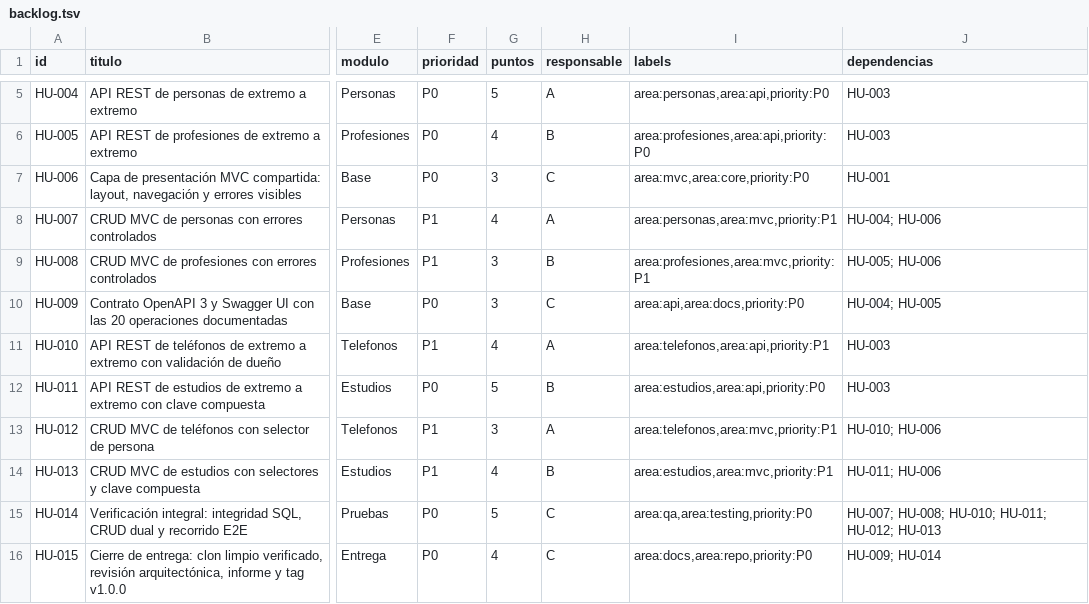
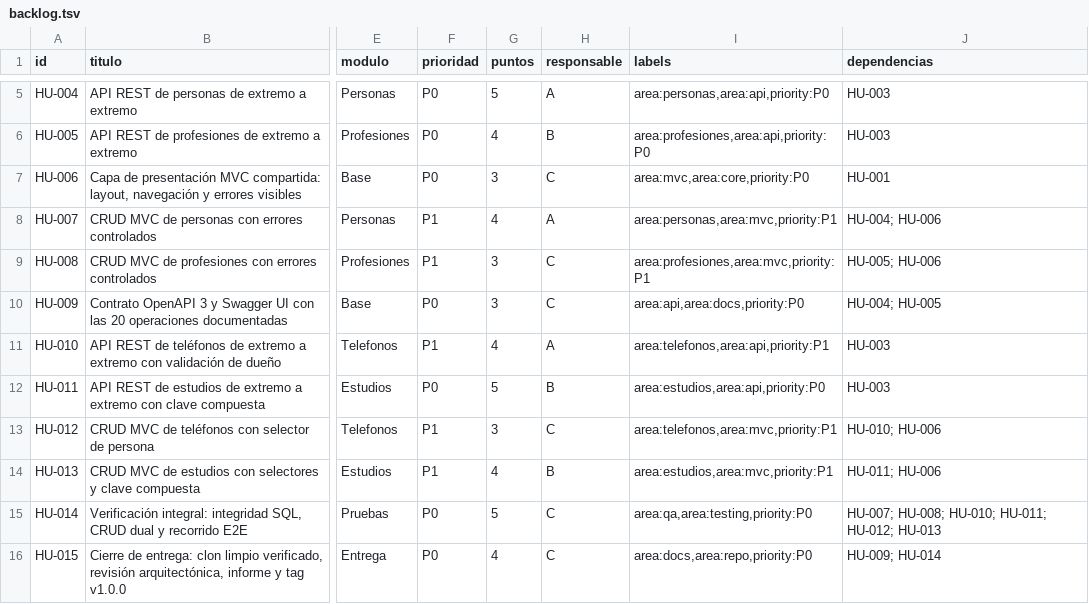
Before and after one commit to SarAlbN1/AS-personapi-dotnet, a TSV file: docs/wiki/06-backlog/backlog.tsv, drawn as a sheet; only a part is shown, gaps mark what is left out; the diff covers the shown part only; the diff names each change by its address in the sheet, - before the commit and + after, or states it on an @@ line.

Commit message:
docs(backlog): añade HU-016 y HU-017 y reasigna HU-008 y HU-012 [LAB-16]
Amplía el backlog documentado de 15 a 17 historias y reequilibra el
reparto del Sprint 2:

- HU-016 (integrante A): diagramas C4 de contexto, contenedores y
  componentes, con fuentes en texto bajo
  docs/wiki/02-arquitectura/diagramas/.
- HU-017 (integrante B): manual técnico de despliegue en
  docs/informe/main.tex, redactado por quien mantiene el documento.
- HU-008 y HU-012 pasan al integrante C: son las dos historias de menor
  prioridad del Sprint 2 (P1, 3 puntos, hojas del grafo), una de cada
  responsable.

Totales: 17 historias, 64 puntos, reparto 19/19/26 y 6/11 por sprint.
Se declaran las dos consecuencias del cambio: profesiones y teléfonos
quedan con responsable distinto por canal, y HU-012 depende de HU-010,
que es de otro responsable. Las validaciones de crear-issues.sh y los
documentos derivados (README, priorización, plan de sprints, épicas
EP-02, EP-03, EP-05, sustentación y proceso) se actualizan en
consecuencia. No se modifica SRS, SAD, SDD ni contratos.

```diff
--- a/docs/wiki/06-backlog/backlog.tsv
+++ b/docs/wiki/06-backlog/backlog.tsv
-H9 (responsable): B
+H9 (responsable): C
-H13 (responsable): A
+H13 (responsable): C
```
Also changed, not shown: 2 added rows elsewhere in this file, 10 other files.
